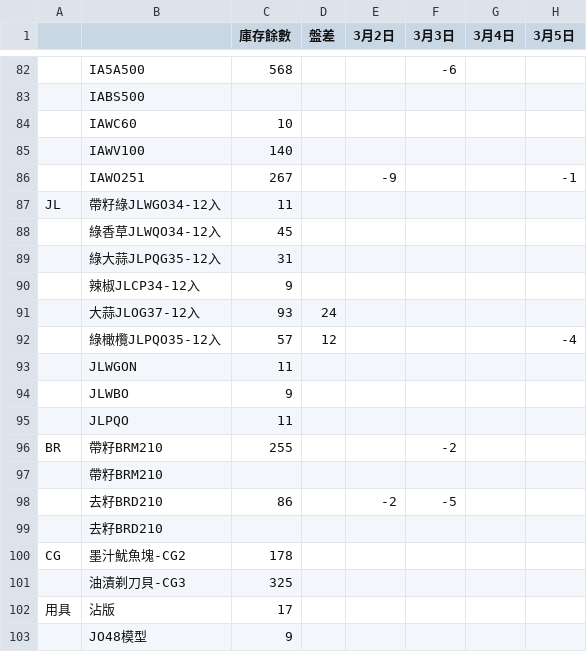
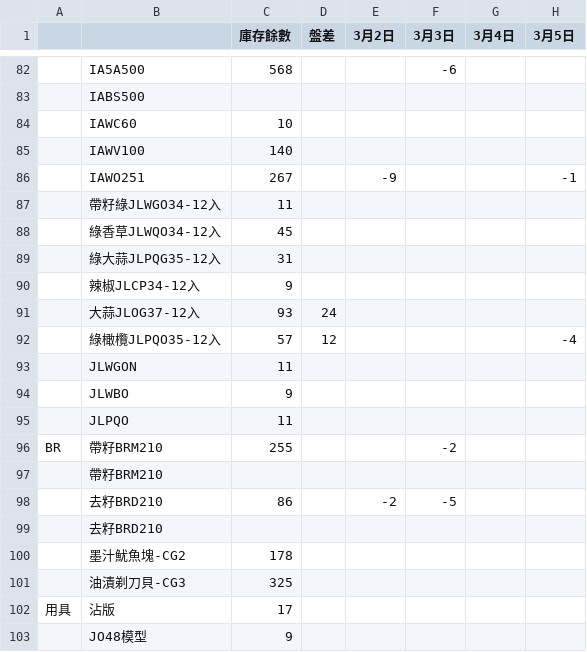
Before and after one commit to mingfonglpg-bit/-, a CSV file: chilled.csv, drawn as a sheet; only a part is shown, gaps mark what is left out; the diff covers the shown part only; the diff names each change by its address in the sheet, - before the commit and + after, or states it on an @@ line.

```diff
--- a/chilled.csv
+++ b/chilled.csv
-A87: JL
+A87: (empty)
-A100: CG
+A100: (empty)
```
Also changed, not shown: 15 edited cells elsewhere in this file, frozen.csv.
